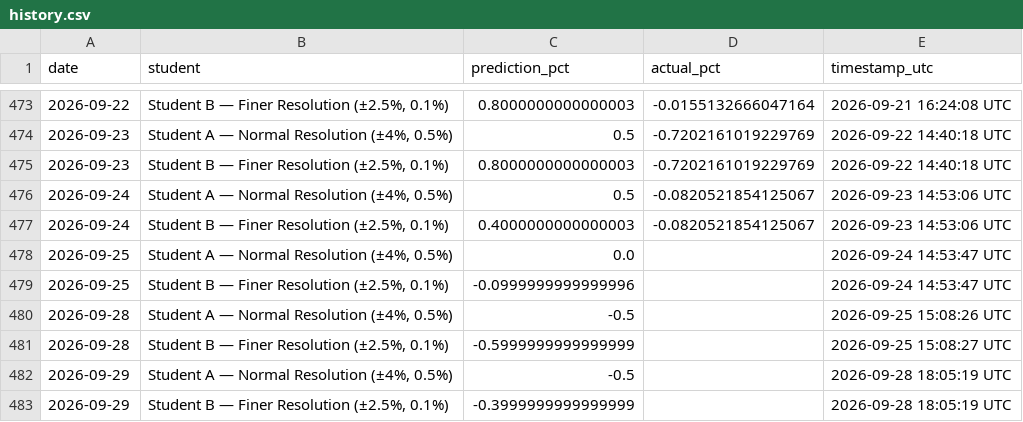
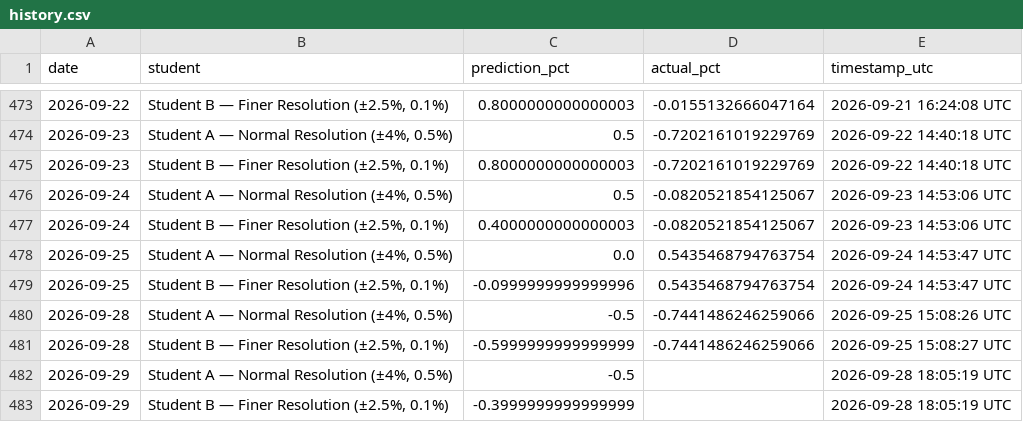
Before and after one commit to JeremyTadlock/DQN-Daily-Returns-Stock-Prediction, a CSV file: docs/history.csv, drawn as a sheet; only a part is shown, gaps mark what is left out.

```diff
--- a/docs/history.csv
+++ b/docs/history.csv
@@ -477,6 +477,6 @@ date,student,prediction_pct,actual_pct,timestamp_utc
 2026-09-24,"Student B — Finer Resolution (±2.5%, 0.1%)",0.4000000000000003,-0.0820521854125067,2026-09-23 14:53:06 UTC
-2026-09-25,"Student A — Normal Resolution (±4%, 0.5%)",0.0,,2026-09-24 14:53:47 UTC
-2026-09-25,"Student B — Finer Resolution (±2.5%, 0.1%)",-0.0999999999999996,,2026-09-24 14:53:47 UTC
-2026-09-28,"Student A — Normal Resolution (±4%, 0.5%)",-0.5,,2026-09-25 15:08:26 UTC
-2026-09-28,"Student B — Finer Resolution (±2.5%, 0.1%)",-0.5999999999999999,,2026-09-25 15:08:27 UTC
+2026-09-25,"Student A — Normal Resolution (±4%, 0.5%)",0.0,0.5435468794763754,2026-09-24 14:53:47 UTC
+2026-09-25,"Student B — Finer Resolution (±2.5%, 0.1%)",-0.0999999999999996,0.5435468794763754,2026-09-24 14:53:47 UTC
+2026-09-28,"Student A — Normal Resolution (±4%, 0.5%)",-0.5,-0.7441486246259066,2026-09-25 15:08:26 UTC
+2026-09-28,"Student B — Finer Resolution (±2.5%, 0.1%)",-0.5999999999999999,-0.7441486246259066,2026-09-25 15:08:27 UTC
 2026-09-29,"Student A — Normal Resolution (±4%, 0.5%)",-0.5,,2026-09-28 18:05:19 UTC
```
Also changed, not shown: 1 other file.
